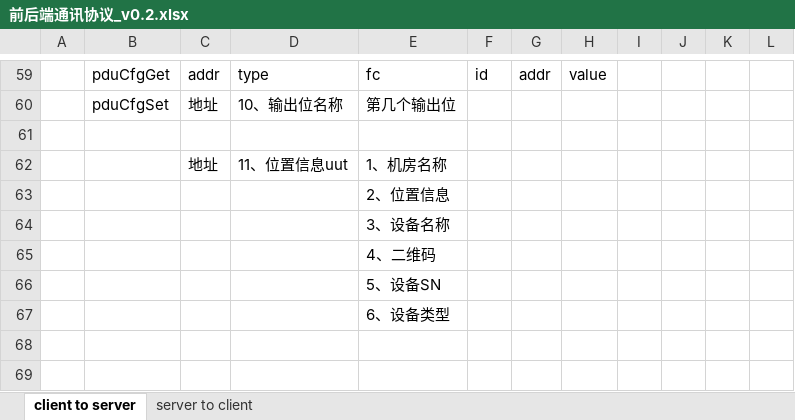
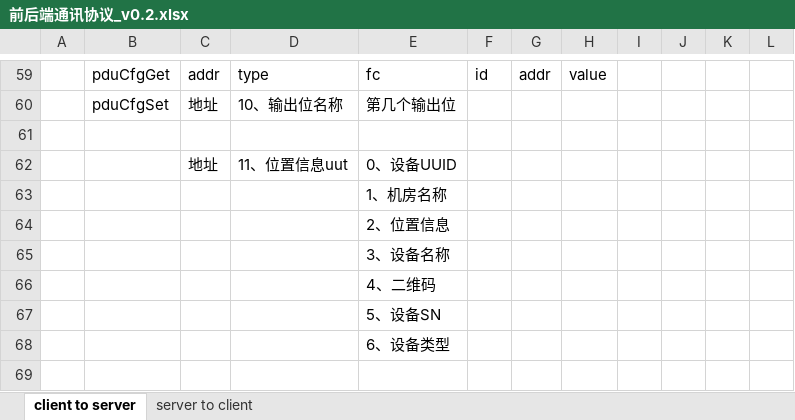
Before and after one commit to ChinaClever/MPro-App, an Excel workbook: doc/协议/前后端通讯协议_v0.2.xlsx, sheet client to server, drawn as a sheet; only a part is shown, gaps mark what is left out; the shorter side is filled out with more unchanged rows; values as stored, in another font and other column widths than the file's, no borders; the diff names each change by its address in the sheet, - before the commit and + after, or states it on an @@ line.

```diff
--- a/doc/协议/前后端通讯协议_v0.2.xlsx (sheet client to server)
+++ b/doc/协议/前后端通讯协议_v0.2.xlsx (sheet client to server)
-E62: 1、机房名称
+E62: 0、设备UUID
+row 63:  |  |  |  | 1、机房名称
```
Also changed, not shown: 6 other files.
